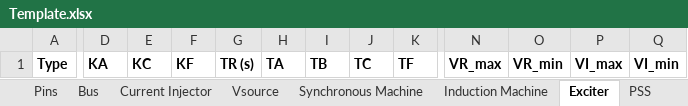
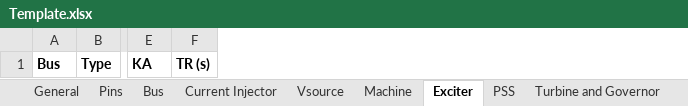
Before and after one commit to NREL/ditto, an Excel workbook: ditto/writers/ephasor/Template.xlsx, sheet Exciter, drawn as a sheet; only a part is shown, gaps mark what is left out; values as stored, in another font and other column widths than the file's, no borders; removed rows and columns are numbered as before the commit, all else as after; the diff names each change by its address in the sheet, - before the commit and + after, or states it on an @@ line.

```diff
--- a/ditto/writers/ephasor/Template.xlsx (sheet Exciter)
+++ b/ditto/writers/ephasor/Template.xlsx (sheet Exciter)
-sheet tab: Synchronous Machine
+sheet tab: Machine
-sheet tab: Induction Machine
+column A, row 1: Bus
-column E, row 1: KC
-column F, row 1: KF
-column H, row 1: TA
-column I, row 1: TB
-column J, row 1: TC
-column K, row 1: TF
-column N, row 1: VR_max
-column O, row 1: VR_min
-column P, row 1: VI_max
-column Q, row 1: VI_min
```
Also changed, not shown: sheet Bus, sheet Transformer 3-phase, sheet Switch, sheet Pins, sheet Machine, sheet Transformer, 5 more sheets, other sheet tabs, 3 other files.
